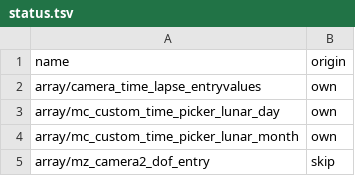
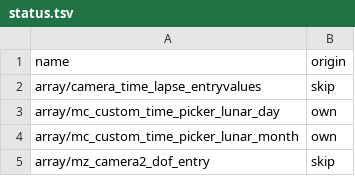
Before and after one commit to NeonCatRC/flyme_overlays_ru, a TSV file: flyme12/Camera/status.tsv, drawn as a sheet; only a part is shown.

```diff
--- a/flyme12/Camera/status.tsv
+++ b/flyme12/Camera/status.tsv
@@ -1,3 +1,3 @@
 name	origin
-array/camera_time_lapse_entryvalues	own
+array/camera_time_lapse_entryvalues	skip
 array/mc_custom_time_picker_lunar_day	own
```
Also changed, not shown: flyme12/ConnectivitySettings/status.tsv, flyme12/FlymeLauncher/status.tsv, 26 other files.
